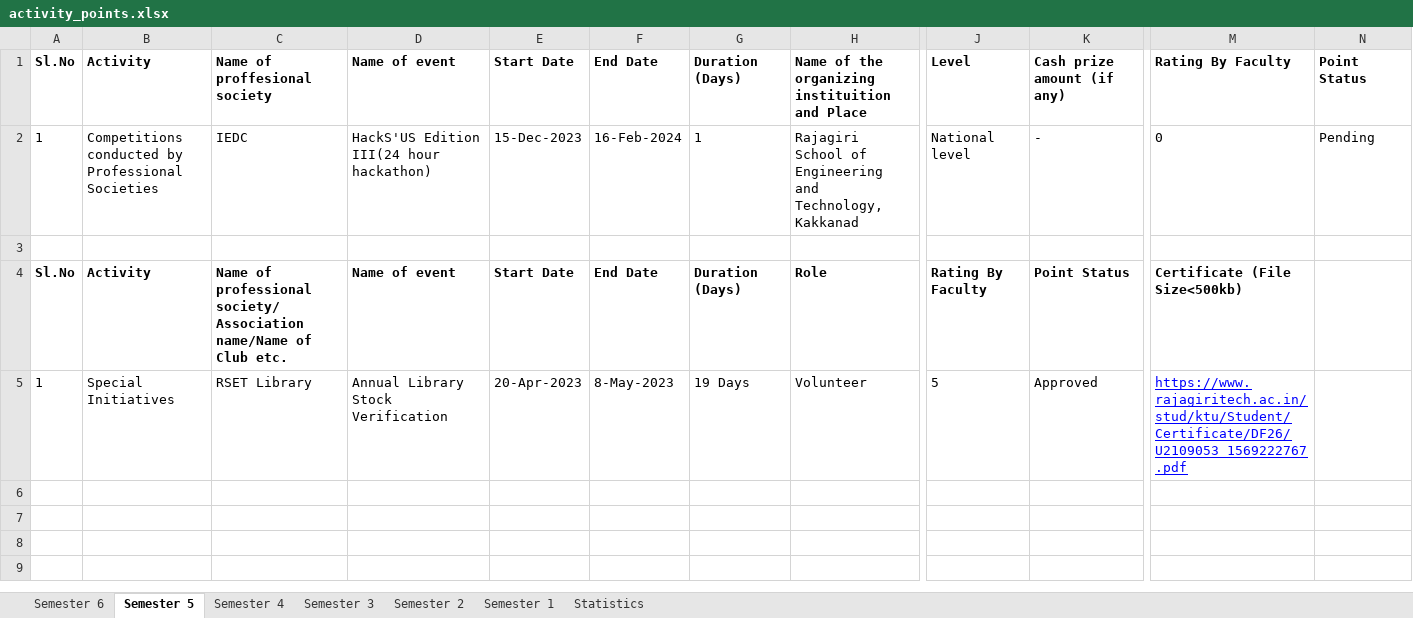
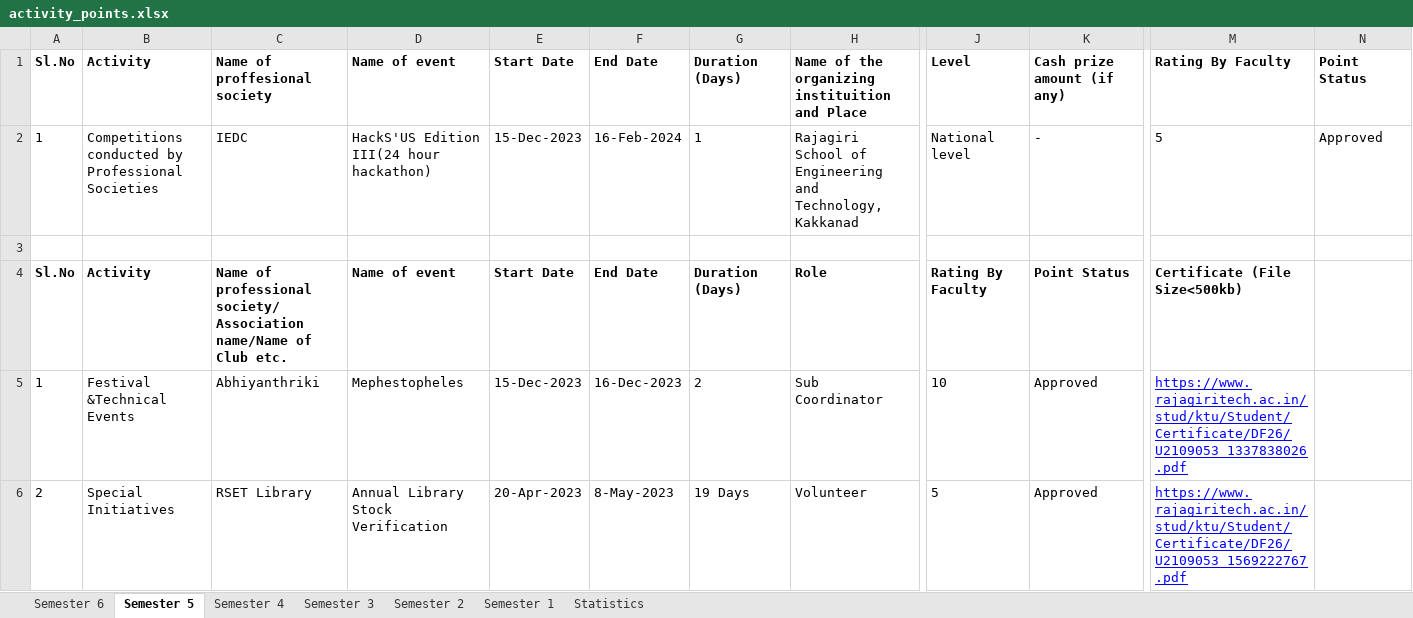
Before and after one commit to noelmathen/Know-your-activity-points, an Excel workbook: activity_points.xlsx, sheet Semester 5, drawn as a sheet; only a part is shown, gaps mark what is left out; values as stored, in another font and other column widths than the file's, no borders; addresses are those after the commit; rows hold the shown columns only; the diff names each change by its address in the sheet, - before the commit and + after, or states it on an @@ line.

```diff
--- a/activity_points.xlsx (sheet Semester 5)
+++ b/activity_points.xlsx (sheet Semester 5)
-M2: 0
+M2: 5
-N2: Pending
+N2: Approved
+row 5: 1 | Festival &Technical Events | Abhiyanthriki | Mephestopheles | 15-Dec-2023 | 16-Dec-2023 | 2 | Sub Coordinator | 10 | Approved | https://www.rajagiritech.ac.in/stud/ktu/Student/Certificate/DF26/U2109053_1337838026.pdf
-A6: 1
+A6: 2
```
Also changed, not shown: sheet Semester 6, sheet Statistics, sheet Semester 2, sheet Semester 3.
